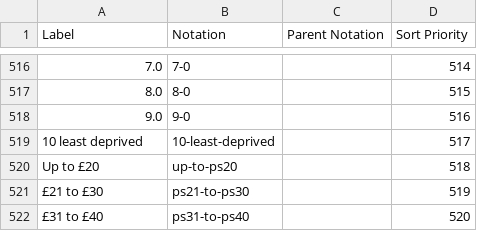
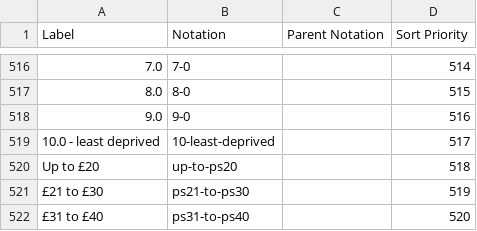
Before and after one commit to sazzadur-ons/provider-ons-ess, a CSV file: datasets/DCMS-Participation-Survey-2021-22-annual-data-tables/codelists/response.csv, drawn as a sheet; only a part is shown, gaps mark what is left out; the diff covers the shown part only; the diff names each change by its address in the sheet, - before the commit and + after, or states it on an @@ line.

```diff
--- a/datasets/DCMS-Participation-Survey-2021-22-annual-data-tables/codelists/response.csv
+++ b/datasets/DCMS-Participation-Survey-2021-22-annual-data-tables/codelists/response.csv
-A519 (Label): 10 least deprived
+A519 (Label): 10.0 - least deprived
```
Also changed, not shown: 2 added rows, 2 removed rows and 23 edited cells elsewhere in this file, 1 other file.
